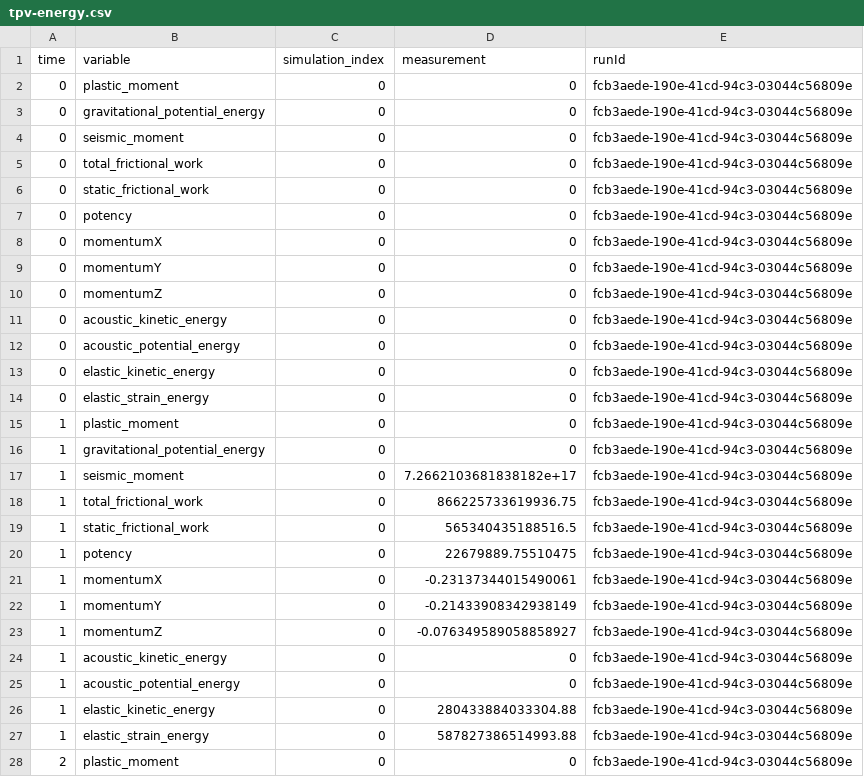
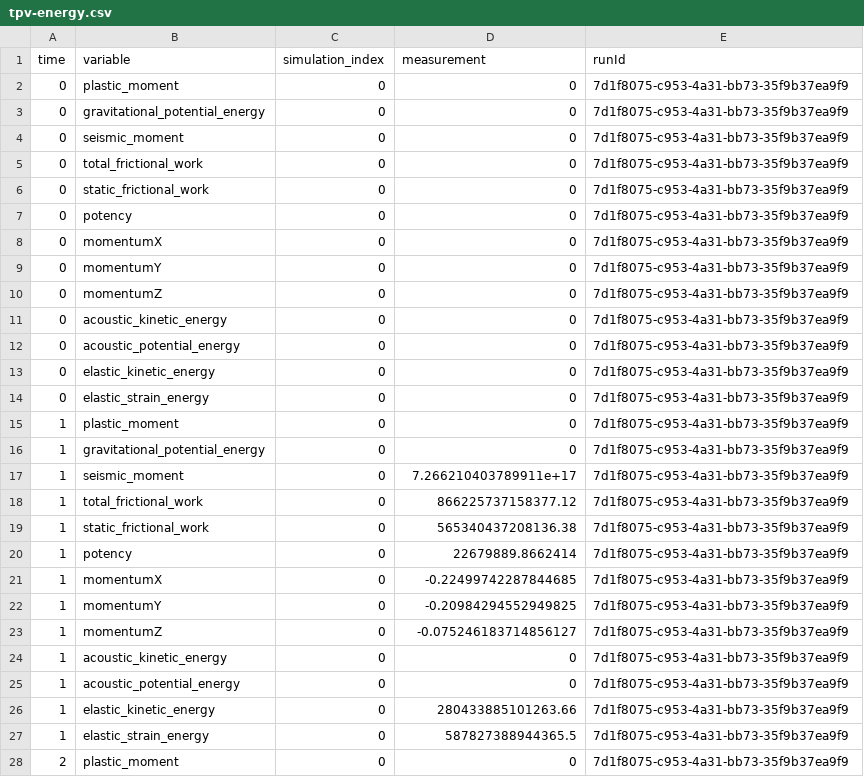
Before and after one commit to SeisSol/precomputed-seissol, a CSV file: tpv104/precomputed/double/tpv-energy.csv, drawn as a sheet; only a part is shown; the diff covers the shown part only.

```diff
--- a/tpv104/precomputed/double/tpv-energy.csv
+++ b/tpv104/precomputed/double/tpv-energy.csv
@@ -1,28 +1,28 @@
 "time","variable","simulation_index","measurement","runId"
-0,"plastic_moment",0,0,"fcb3aede-190e-41cd-94c3-03044c56809e"
-0,"gravitational_potential_energy",0,0,"fcb3aede-190e-41cd-94c3-03044c56809e"
-0,"seismic_moment",0,0,"fcb3aede-190e-41cd-94c3-03044c56809e"
-0,"total_frictional_work",0,0,"fcb3aede-190e-41cd-94c3-03044c56809e"
-0,"static_frictional_work",0,0,"fcb3aede-190e-41cd-94c3-03044c56809e"
-0,"potency",0,0,"fcb3aede-190e-41cd-94c3-03044c56809e"
-0,"momentumX",0,0,"fcb3aede-190e-41cd-94c3-03044c56809e"
-0,"momentumY",0,0,"fcb3aede-190e-41cd-94c3-03044c56809e"
-0,"momentumZ",0,0,"fcb3aede-190e-41cd-94c3-03044c56809e"
-0,"acoustic_kinetic_energy",0,0,"fcb3aede-190e-41cd-94c3-03044c56809e"
-0,"acoustic_potential_energy",0,0,"fcb3aede-190e-41cd-94c3-03044c56809e"
-0,"elastic_kinetic_energy",0,0,"fcb3aede-190e-41cd-94c3-03044c56809e"
-0,"elastic_strain_energy",0,0,"fcb3aede-190e-41cd-94c3-03044c56809e"
-1,"plastic_moment",0,0,"fcb3aede-190e-41cd-94c3-03044c56809e"
-1,"gravitational_potential_energy",0,0,"fcb3aede-190e-41cd-94c3-03044c56809e"
-1,"seismic_moment",0,7.2662103681838182e+17,"fcb3aede-190e-41cd-94c3-03044c56809e"
-1,"total_frictional_work",0,866225733619936.75,"fcb3aede-190e-41cd-94c3-03044c56809e"
-1,"static_frictional_work",0,565340435188516.5,"fcb3aede-190e-41cd-94c3-03044c56809e"
-1,"potency",0,22679889.75510475,"fcb3aede-190e-41cd-94c3-03044c56809e"
-1,"momentumX",0,-0.23137344015490061,"fcb3aede-190e-41cd-94c3-03044c56809e"
-1,"momentumY",0,-0.21433908342938149,"fcb3aede-190e-41cd-94c3-03044c56809e"
-1,"momentumZ",0,-0.076349589058858927,"fcb3aede-190e-41cd-94c3-03044c56809e"
-1,"acoustic_kinetic_energy",0,0,"fcb3aede-190e-41cd-94c3-03044c56809e"
-1,"acoustic_potential_energy",0,0,"fcb3aede-190e-41cd-94c3-03044c56809e"
-1,"elastic_kinetic_energy",0,280433884033304.88,"fcb3aede-190e-41cd-94c3-03044c56809e"
-1,"elastic_strain_energy",0,587827386514993.88,"fcb3aede-190e-41cd-94c3-03044c56809e"
-2,"plastic_moment",0,0,"fcb3aede-190e-41cd-94c3-03044c56809e"
+0,"plastic_moment",0,0,"7d1f8075-c953-4a31-bb73-35f9b37ea9f9"
+0,"gravitational_potential_energy",0,0,"7d1f8075-c953-4a31-bb73-35f9b37ea9f9"
+0,"seismic_moment",0,0,"7d1f8075-c953-4a31-bb73-35f9b37ea9f9"
+0,"total_frictional_work",0,0,"7d1f8075-c953-4a31-bb73-35f9b37ea9f9"
+0,"static_frictional_work",0,0,"7d1f8075-c953-4a31-bb73-35f9b37ea9f9"
+0,"potency",0,0,"7d1f8075-c953-4a31-bb73-35f9b37ea9f9"
+0,"momentumX",0,0,"7d1f8075-c953-4a31-bb73-35f9b37ea9f9"
+0,"momentumY",0,0,"7d1f8075-c953-4a31-bb73-35f9b37ea9f9"
+0,"momentumZ",0,0,"7d1f8075-c953-4a31-bb73-35f9b37ea9f9"
+0,"acoustic_kinetic_energy",0,0,"7d1f8075-c953-4a31-bb73-35f9b37ea9f9"
+0,"acoustic_potential_energy",0,0,"7d1f8075-c953-4a31-bb73-35f9b37ea9f9"
+0,"elastic_kinetic_energy",0,0,"7d1f8075-c953-4a31-bb73-35f9b37ea9f9"
+0,"elastic_strain_energy",0,0,"7d1f8075-c953-4a31-bb73-35f9b37ea9f9"
+1,"plastic_moment",0,0,"7d1f8075-c953-4a31-bb73-35f9b37ea9f9"
+1,"gravitational_potential_energy",0,0,"7d1f8075-c953-4a31-bb73-35f9b37ea9f9"
+1,"seismic_moment",0,7.266210403789911e+17,"7d1f8075-c953-4a31-bb73-35f9b37ea9f9"
+1,"total_frictional_work",0,866225737158377.12,"7d1f8075-c953-4a31-bb73-35f9b37ea9f9"
+1,"static_frictional_work",0,565340437208136.38,"7d1f8075-c953-4a31-bb73-35f9b37ea9f9"
+1,"potency",0,22679889.8662414,"7d1f8075-c953-4a31-bb73-35f9b37ea9f9"
+1,"momentumX",0,-0.22499742287844685,"7d1f8075-c953-4a31-bb73-35f9b37ea9f9"
+1,"momentumY",0,-0.20984294552949825,"7d1f8075-c953-4a31-bb73-35f9b37ea9f9"
+1,"momentumZ",0,-0.075246183714856127,"7d1f8075-c953-4a31-bb73-35f9b37ea9f9"
+1,"acoustic_kinetic_energy",0,0,"7d1f8075-c953-4a31-bb73-35f9b37ea9f9"
+1,"acoustic_potential_energy",0,0,"7d1f8075-c953-4a31-bb73-35f9b37ea9f9"
+1,"elastic_kinetic_energy",0,280433885101263.66,"7d1f8075-c953-4a31-bb73-35f9b37ea9f9"
+1,"elastic_strain_energy",0,587827388944365.5,"7d1f8075-c953-4a31-bb73-35f9b37ea9f9"
+2,"plastic_moment",0,0,"7d1f8075-c953-4a31-bb73-35f9b37ea9f9"
```
Also changed, not shown: 21 edited cells elsewhere in this file, tpv101-slip/precomputed/double/tpv-epochs.csv, tpv101-slip/precomputed/double/tpv-ranks.csv, 50 other files.
